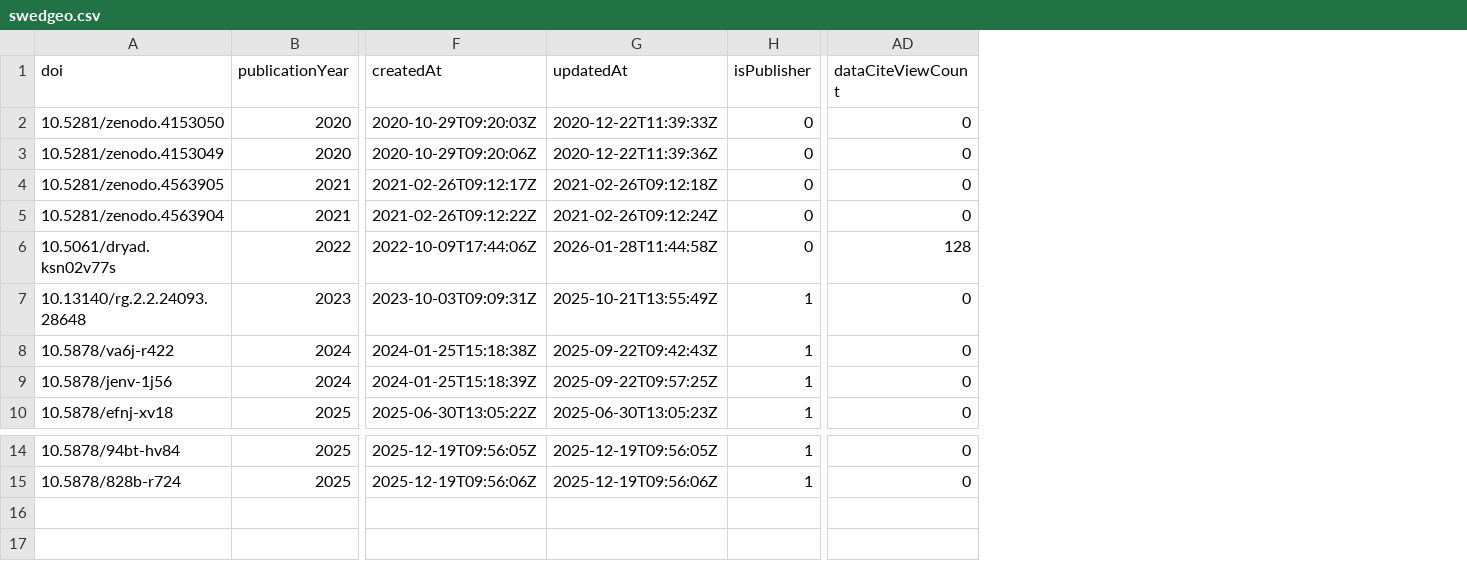
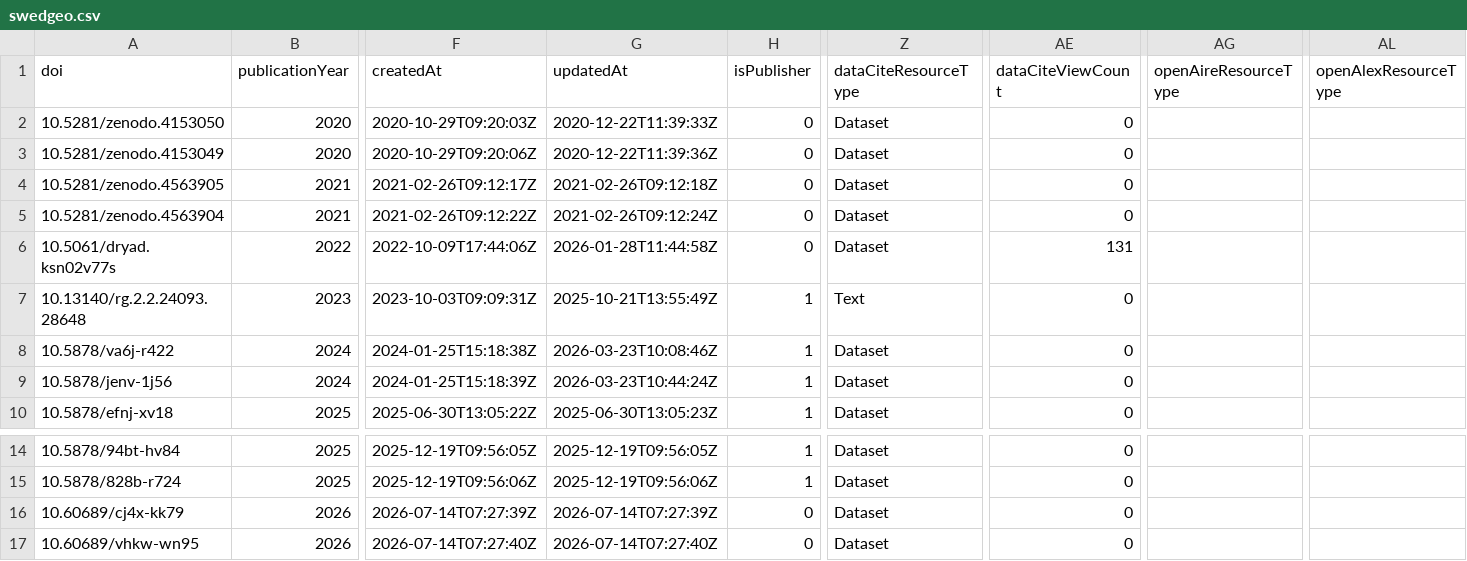
Before and after one commit to snd-sweden/research-output-aggregator-output, a CSV file: outputs/swedgeo.csv, drawn as a sheet; only a part is shown, gaps mark what is left out; addresses are those after the commit; rows hold the shown columns only; the diff names each change by its address in the sheet, - before the commit and + after, or states it on an @@ line.

```diff
--- a/outputs/swedgeo.csv
+++ b/outputs/swedgeo.csv
+column Z (dataCiteResourceType), rows 2-10: Dataset | Dataset | Dataset | Dataset | Dataset | Text | Dataset | Dataset | Dataset; rows 14-15: Dataset | Dataset
+column AG (openAireResourceType), empty
+column AL (openAlexResourceType), empty
-AE6 (dataCiteViewCount): 128
+AE6 (dataCiteViewCount): 131
-G8 (updatedAt): 2025-09-22T09:42:43Z
+G8 (updatedAt): 2026-03-23T10:08:46Z
-G9 (updatedAt): 2025-09-22T09:57:25Z
+G9 (updatedAt): 2026-03-23T10:44:24Z
+row 16: 10.60689/cj4x-kk79 | 2026 | 2026-07-14T07:27:39Z | 2026-07-14T07:27:39Z | 0 | Dataset | 0
+row 17: 10.60689/vhkw-wn95 | 2026 | 2026-07-14T07:27:40Z | 2026-07-14T07:27:40Z | 0 | Dataset | 0
```
Also changed, not shown: outputs/ehs.csv, outputs/kmh.csv, 36 other files.
